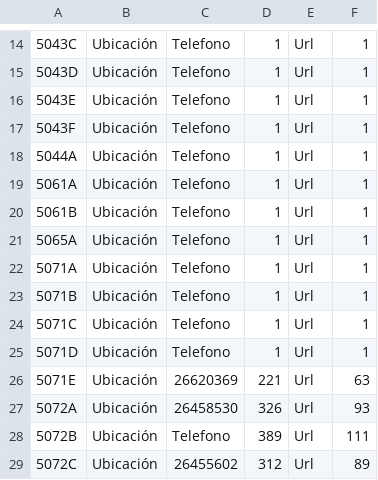
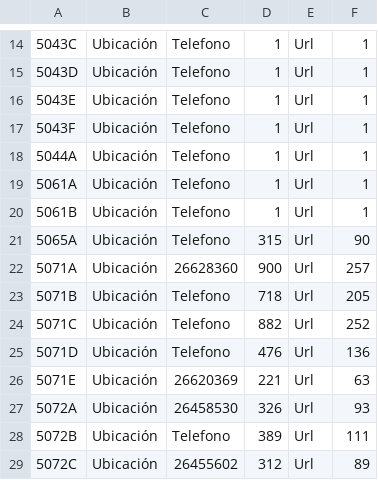
Before and after one commit to JoalG/IRSAS, a CSV file: Datos/AsadasInfo.csv, drawn as a sheet; only a part is shown, gaps mark what is left out; the diff names each change by its address in the sheet, - before the commit and + after, or states it on an @@ line.

```diff
--- a/Datos/AsadasInfo.csv
+++ b/Datos/AsadasInfo.csv
-D21: 1
+D21: 315
-F21: 1
+F21: 90
-C22: Telefono
+C22: 26628360
-D22: 1
+D22: 900
-F22: 1
+F22: 257
-D23: 1
+D23: 718
-F23: 1
+F23: 205
-D24: 1
+D24: 882
-F24: 1
+F24: 252
-D25: 1
+D25: 476
-F25: 1
+F25: 136
```
Also changed, not shown: 14 other files.
